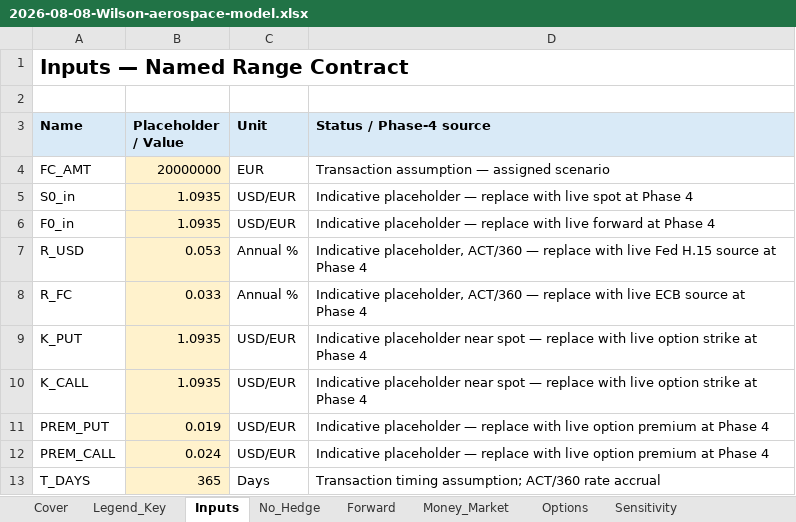
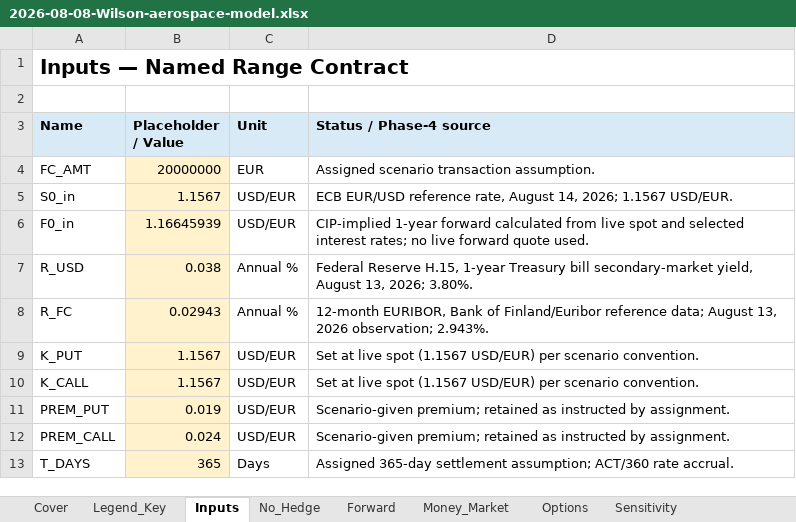
Before and after one commit to lilywilson7/Lily-Wilson--Read-Me, an Excel workbook: models/builds/2026-08-08-Wilson-aerospace-model.xlsx, sheet Inputs, drawn as a sheet; values as stored, in another font and other column widths than the file's, no borders; the diff names each change by its address in the sheet, - before the commit and + after, or states it on an @@ line.

Commit message:
Populate Phase 4 market data and verify model

```diff
--- a/models/builds/2026-08-08-Wilson-aerospace-model.xlsx (sheet Inputs)
+++ b/models/builds/2026-08-08-Wilson-aerospace-model.xlsx (sheet Inputs)
-D4 (Status / Phase-4 source): Transaction assumption — assigned scenario
+D4 (Status / Phase-4 source): Assigned scenario transaction assumption.
-B5 (Placeholder / Value): 1.0935
+B5 (Placeholder / Value): 1.1567
-D5 (Status / Phase-4 source): Indicative placeholder — replace with live spot at Phase 4
+D5 (Status / Phase-4 source): ECB EUR/USD reference rate, August 14, 2026; 1.1567 USD/EUR.
-B6 (Placeholder / Value): 1.0935
+B6 (Placeholder / Value): 1.16645939
-D6 (Status / Phase-4 source): Indicative placeholder — replace with live forward at Phase 4
+D6 (Status / Phase-4 source): CIP-implied 1-year forward calculated from live spot and selected interest rates; no live forward quote used.
-B7 (Placeholder / Value): 0.053
+B7 (Placeholder / Value): 0.038
-D7 (Status / Phase-4 source): Indicative placeholder, ACT/360 — replace with live Fed H.15 source at Phase 4
+D7 (Status / Phase-4 source): Federal Reserve H.15, 1-year Treasury bill secondary-market yield, August 13, 2026; 3.80%.
-B8 (Placeholder / Value): 0.033
+B8 (Placeholder / Value): 0.02943
-D8 (Status / Phase-4 source): Indicative placeholder, ACT/360 — replace with live ECB source at Phase 4
+D8 (Status / Phase-4 source): 12-month EURIBOR, Bank of Finland/Euribor reference data; August 13, 2026 observation; 2.943%.
-B9:B10 (Placeholder / Value): 1.0935
+B9:B10 (Placeholder / Value): 1.1567
-D9:D10 (Status / Phase-4 source): Indicative placeholder near spot — replace with live option strike at Phase 4
+D9:D10 (Status / Phase-4 source): Set at live spot (1.1567 USD/EUR) per scenario convention.
-D11:D12 (Status / Phase-4 source): Indicative placeholder — replace with live option premium at Phase 4
+D11:D12 (Status / Phase-4 source): Scenario-given premium; retained as instructed by assignment.
-D13 (Status / Phase-4 source): Transaction timing assumption; ACT/360 rate accrual
+D13 (Status / Phase-4 source): Assigned 365-day settlement assumption; ACT/360 rate accrual.
```
Also changed, not shown: sheet Sensitivity, sheet Money_Market, sheet Options, sheet Forward, charts or pictures.
